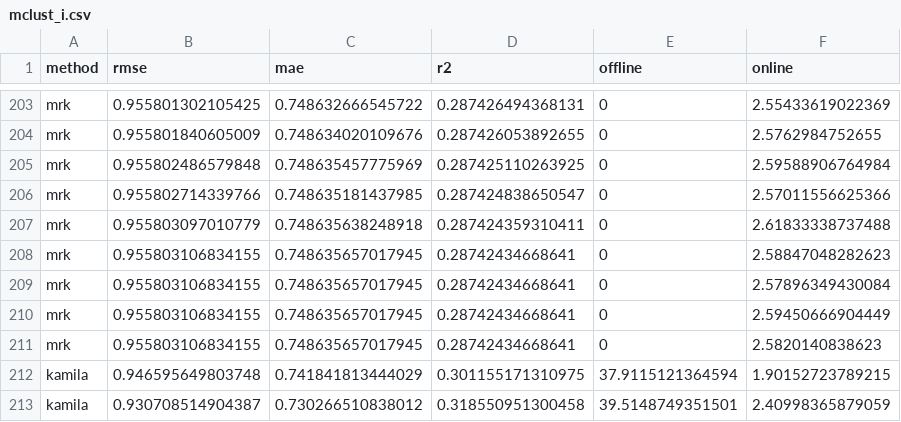
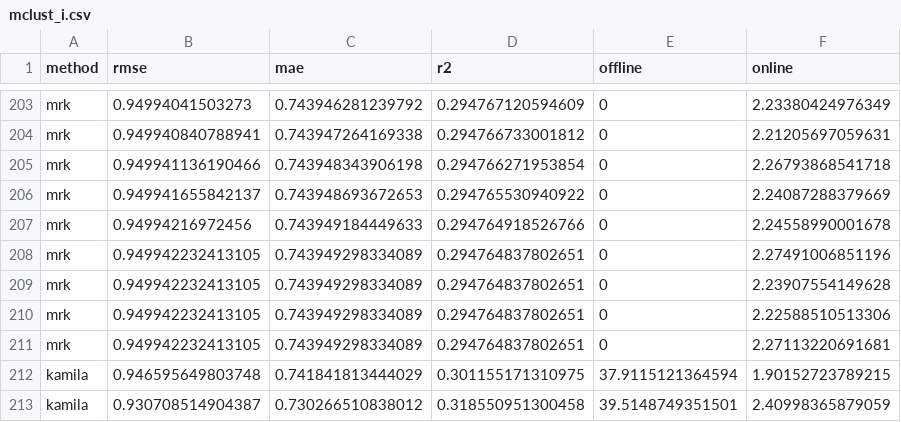
Before and after one commit to JustinDialdestoro/M4R_Clustering, a CSV file: Results/Mixed clustering/Crisp/mclust_i.csv, drawn as a sheet; only a part is shown, gaps mark what is left out; the diff covers the shown part only.

```diff
--- a/Results/Mixed clustering/Crisp/mclust_i.csv
+++ b/Results/Mixed clustering/Crisp/mclust_i.csv
@@ -203,10 +203,10 @@
-"mrk",0.955801302105425,0.748632666545722,0.287426494368131,0,2.55433619022369
-"mrk",0.955801840605009,0.748634020109676,0.287426053892655,0,2.5762984752655
-"mrk",0.955802486579848,0.748635457775969,0.287425110263925,0,2.59588906764984
-"mrk",0.955802714339766,0.748635181437985,0.287424838650547,0,2.57011556625366
-"mrk",0.955803097010779,0.748635638248918,0.287424359310411,0,2.61833338737488
-"mrk",0.955803106834155,0.748635657017945,0.28742434668641,0,2.58847048282623
-"mrk",0.955803106834155,0.748635657017945,0.28742434668641,0,2.57896349430084
-"mrk",0.955803106834155,0.748635657017945,0.28742434668641,0,2.59450666904449
-"mrk",0.955803106834155,0.748635657017945,0.28742434668641,0,2.5820140838623
+"mrk",0.94994041503273,0.743946281239792,0.294767120594609,0,2.23380424976349
+"mrk",0.949940840788941,0.743947264169338,0.294766733001812,0,2.21205697059631
+"mrk",0.949941136190466,0.743948343906198,0.294766271953854,0,2.26793868541718
+"mrk",0.949941655842137,0.743948693672653,0.294765530940922,0,2.24087288379669
+"mrk",0.94994216972456,0.743949184449633,0.294764918526766,0,2.24558990001678
+"mrk",0.949942232413105,0.743949298334089,0.294764837802651,0,2.27491006851196
+"mrk",0.949942232413105,0.743949298334089,0.294764837802651,0,2.23907554149628
+"mrk",0.949942232413105,0.743949298334089,0.294764837802651,0,2.22588510513306
+"mrk",0.949942232413105,0.743949298334089,0.294764837802651,0,2.27113220691681
 "kamila",0.946595649803748,0.741841813444029,0.301155171310975,37.9115121364594,1.90152723789215
```
Also changed, not shown: 10 added rows, 10 removed rows and 44 edited cells elsewhere in this file, Results/Mixed clustering/Crisp/mclust_obj_u.csv, Results/Mixed clustering/Crisp/mclust_u.csv, 5 other files.
